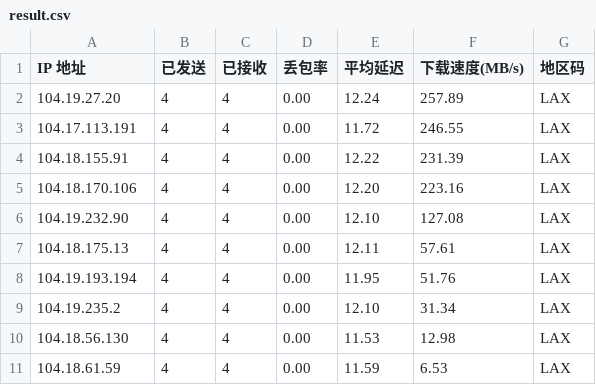
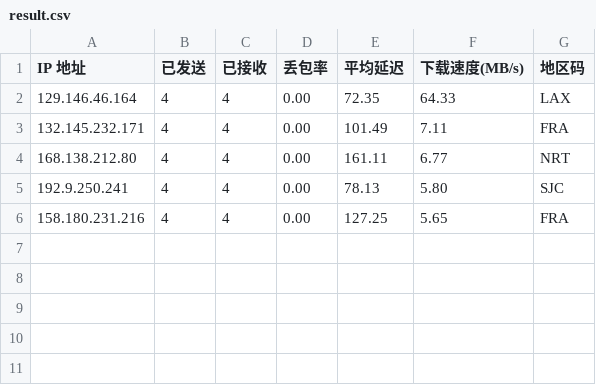
Before and after one commit to x-dr/cfst, a CSV file: result.csv, drawn as a sheet.

```diff
--- a/result.csv
+++ b/result.csv
@@ -1,11 +1,6 @@
 IP 地址,已发送,已接收,丢包率,平均延迟,下载速度(MB/s),地区码
-104.19.27.20,4,4,0.00,12.24,257.89,LAX
-104.17.113.191,4,4,0.00,11.72,246.55,LAX
-104.18.155.91,4,4,0.00,12.22,231.39,LAX
-104.18.170.106,4,4,0.00,12.20,223.16,LAX
-104.19.232.90,4,4,0.00,12.10,127.08,LAX
-104.18.175.13,4,4,0.00,12.11,57.61,LAX
-104.19.193.194,4,4,0.00,11.95,51.76,LAX
-104.19.235.2,4,4,0.00,12.10,31.34,LAX
-104.18.56.130,4,4,0.00,11.53,12.98,LAX
-104.18.61.59,4,4,0.00,11.59,6.53,LAX
+129.146.46.164,4,4,0.00,72.35,64.33,LAX
+132.145.232.171,4,4,0.00,101.49,7.11,FRA
+168.138.212.80,4,4,0.00,161.11,6.77,NRT
+192.9.250.241,4,4,0.00,78.13,5.80,SJC
+158.180.231.216,4,4,0.00,127.25,5.65,FRA
```
Also changed, not shown: 1 other file.
